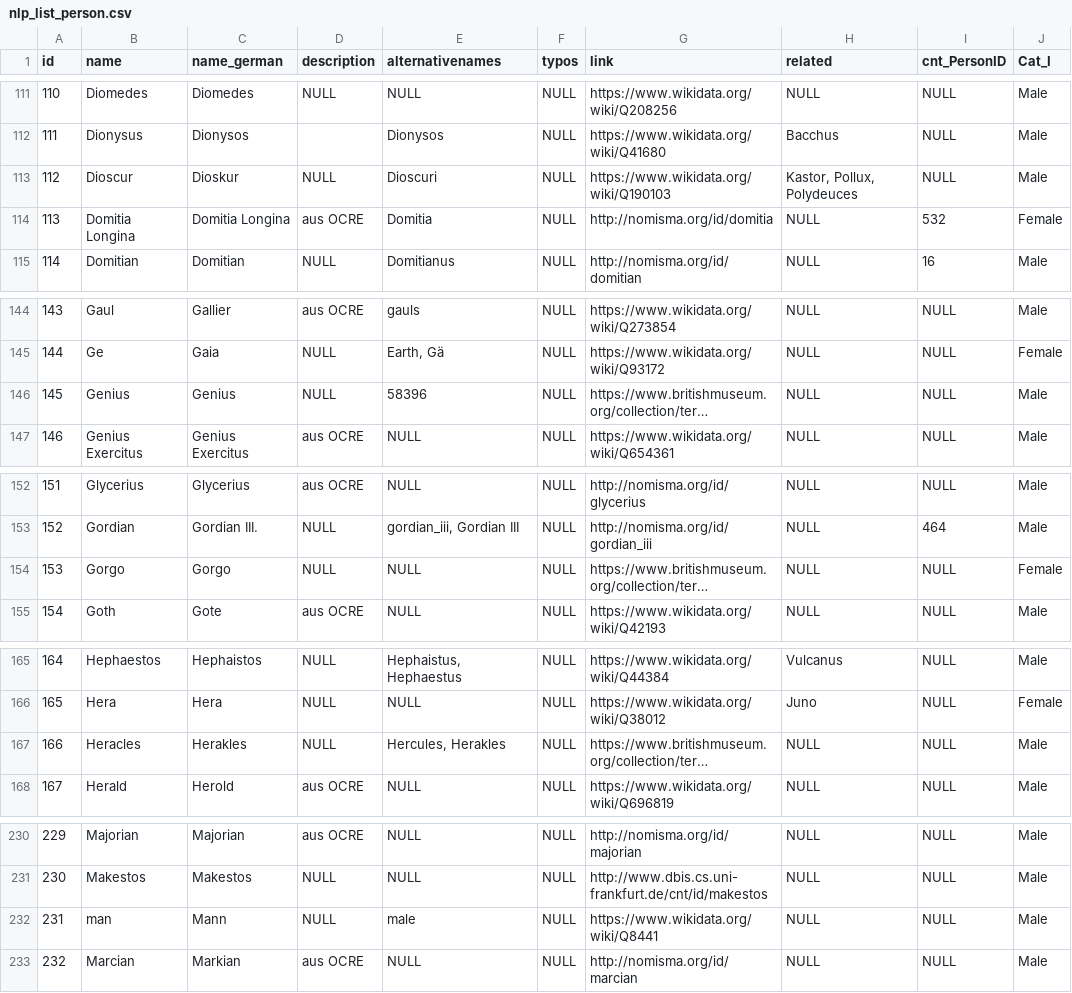
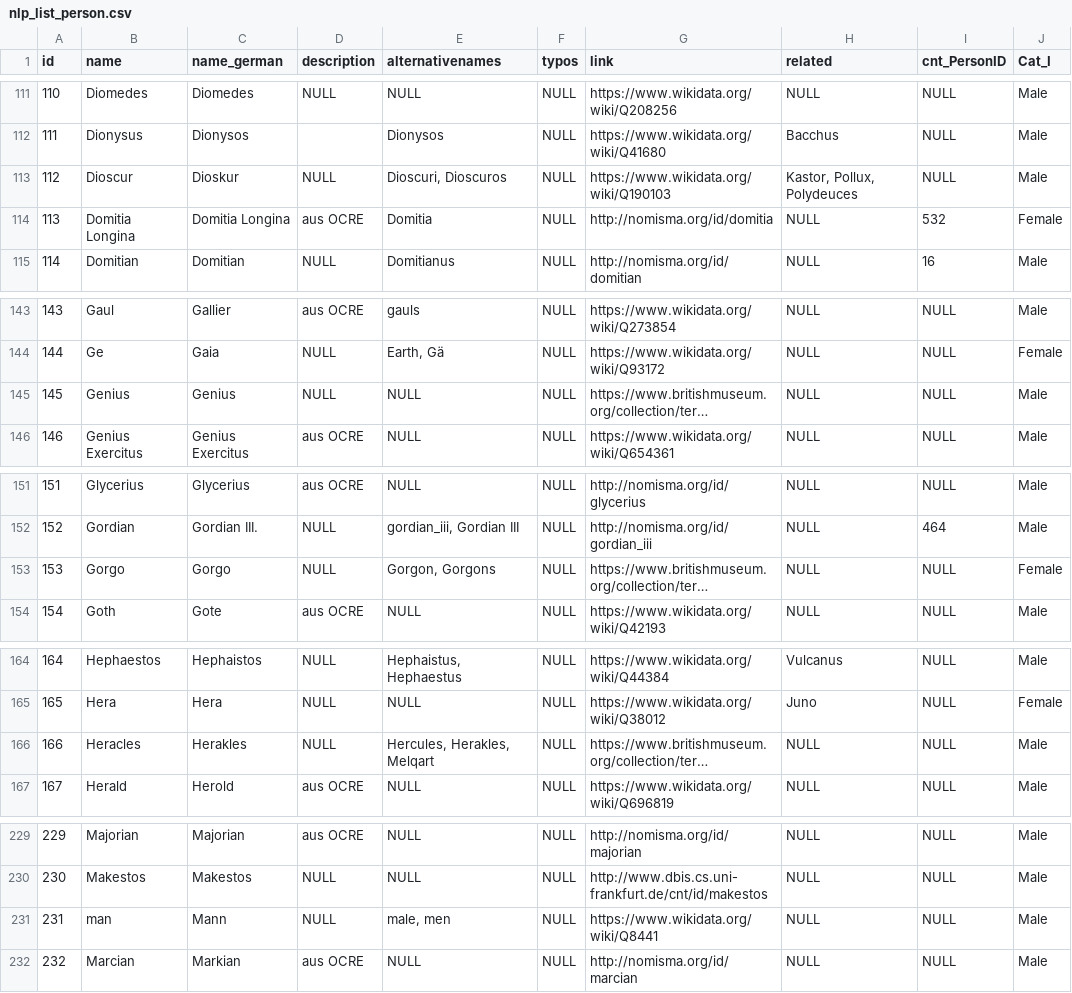
Before and after one commit to Frankfurt-BigDataLab/NLP-on-multilingual-coin-datasets, a CSV file: lists/csv/nlp_list_person.csv, drawn as a sheet; only a part is shown, gaps mark what is left out; long unchanged cells end in …; addresses are those after the commit; the diff covers the shown part only; the diff names each change by its address in the sheet, - before the commit and + after, or states it on an @@ line.

```diff
--- a/lists/csv/nlp_list_person.csv
+++ b/lists/csv/nlp_list_person.csv
-E113 (alternativenames): Dioscuri
+E113 (alternativenames): Dioscuri, Dioscuros
-E145 (alternativenames): 58396
+E145 (alternativenames): NULL
-E153 (alternativenames): NULL
+E153 (alternativenames): Gorgon, Gorgons
-E166 (alternativenames): Hercules, Herakles
+E166 (alternativenames): Hercules, Herakles, Melqart
-E231 (alternativenames): male
+E231 (alternativenames): male, men
```
Also changed, not shown: 6 added rows, 1 removed row and 7 edited cells elsewhere in this file, lists/csv/nlp_list_animal.csv, lists/csv/nlp_list_animal_view.csv, 6 other files.
